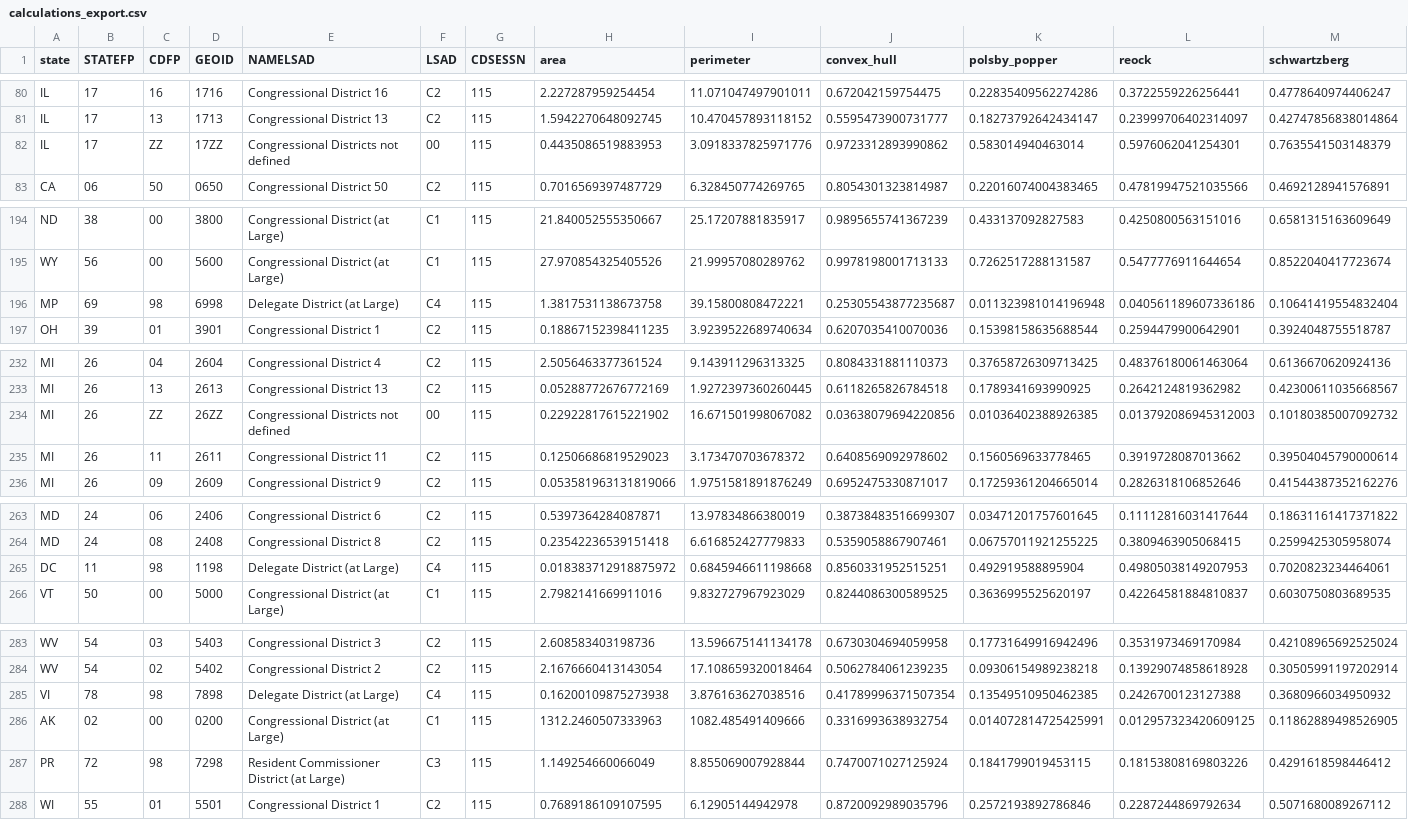
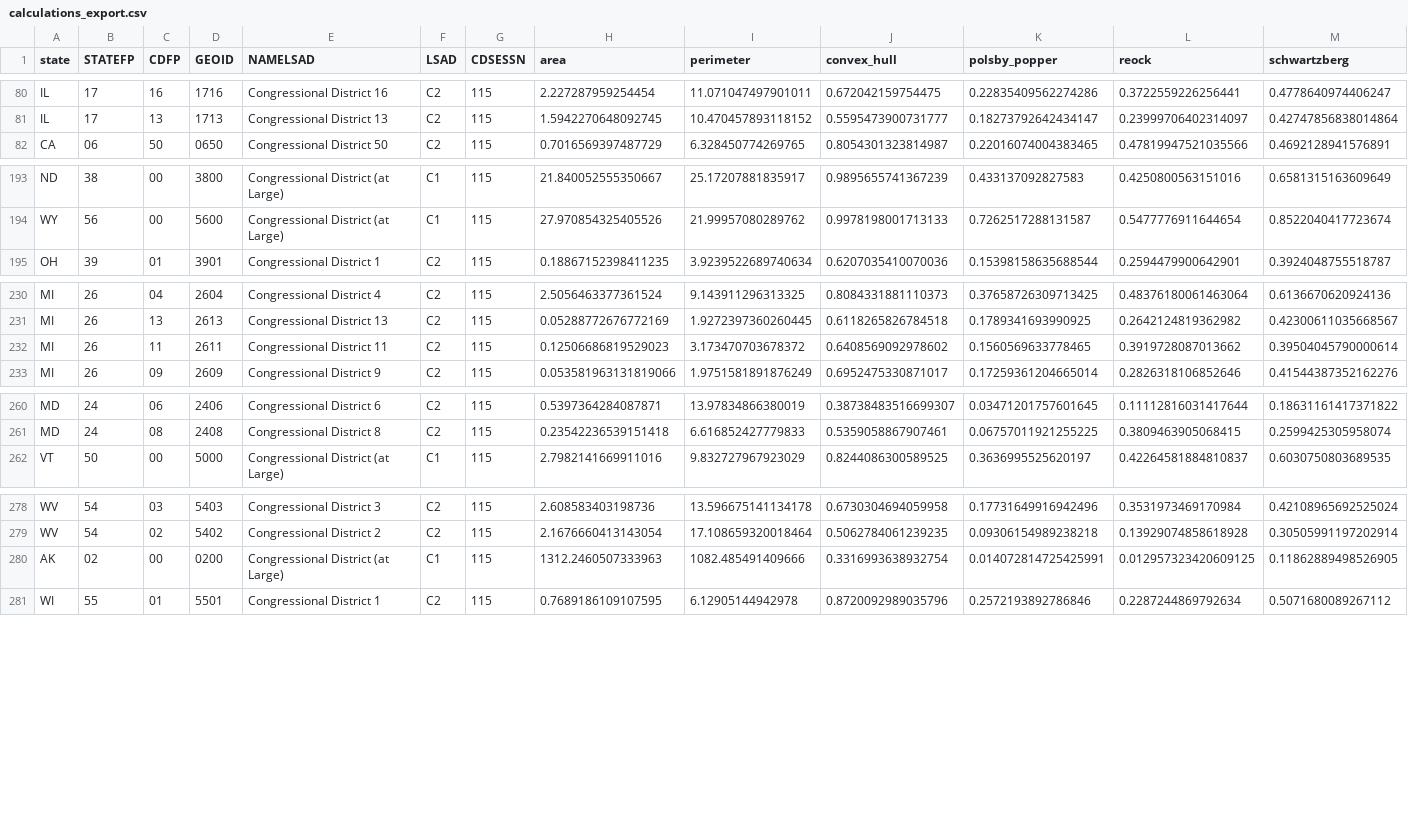
Before and after one commit to pll33/geocompact, a CSV file: geocompact/export/calculations_export.csv, drawn as a sheet; only a part is shown, gaps mark what is left out; the diff covers the shown part only; the diff names each change by its address in the sheet, - before the commit and + after, or states it on an @@ line.

Commit message:
Remove non-voting congressional districts and undefined districts from froms from export data

```diff
--- a/geocompact/export/calculations_export.csv
+++ b/geocompact/export/calculations_export.csv
-row 82: IL | 17 | ZZ | 17ZZ | Congressional Districts not defined | 00 | 115 | 0.4435086519883953 | 3.0918337825971776 | 0.9723312893990862 | 0.583014940463014 | 0.5976062041254301 | 0.7635541503148379
-row 196: MP | 69 | 98 | 6998 | Delegate District (at Large) | C4 | 115 | 1.3817531138673758 | 39.15800808472221 | 0.25305543877235687 | 0.011323981014196948 | 0.040561189607336186 | 0.10641419554832404
-row 234: MI | 26 | ZZ | 26ZZ | Congressional Districts not defined | 00 | 115 | 0.22922817615221902 | 16.671501998067082 | 0.03638079694220856 | 0.01036402388926385 | 0.013792086945312003 | 0.10180385007092732
-row 265: DC | 11 | 98 | 1198 | Delegate District (at Large) | C4 | 115 | 0.018383712918875972 | 0.6845946611198668 | 0.8560331952515251 | 0.492919588895904 | 0.49805038149207953 | 0.7020823234464061
-row 285: VI | 78 | 98 | 7898 | Delegate District (at Large) | C4 | 115 | 0.16200109875273938 | 3.876163627038516 | 0.41789996371507354 | 0.13549510950462385 | 0.2426700123127388 | 0.3680966034950932
-row 287: PR | 72 | 98 | 7298 | Resident Commissioner District (at Large) | C3 | 115 | 1.149254660066049 | 8.855069007928844 | 0.7470071027125924 | 0.1841799019453115 | 0.18153808169803226 | 0.4291618598446412
```
Also changed, not shown: 3 removed rows and 2 edited cells elsewhere in this file, 4 other files.
